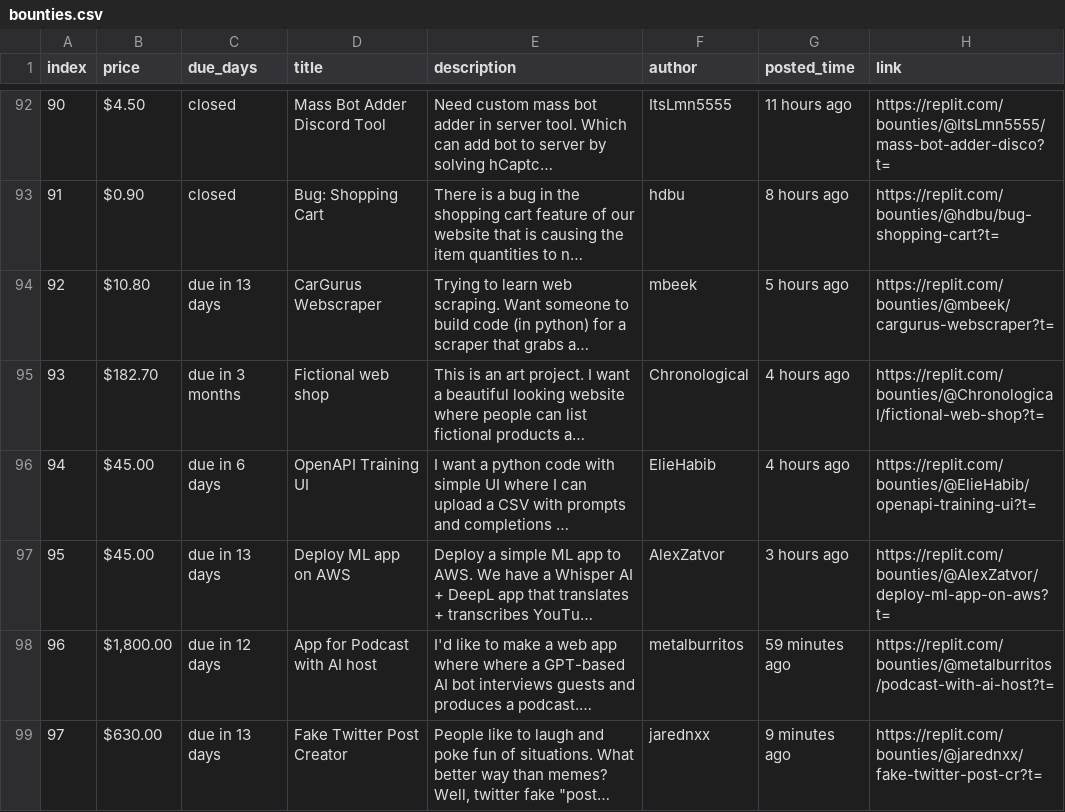
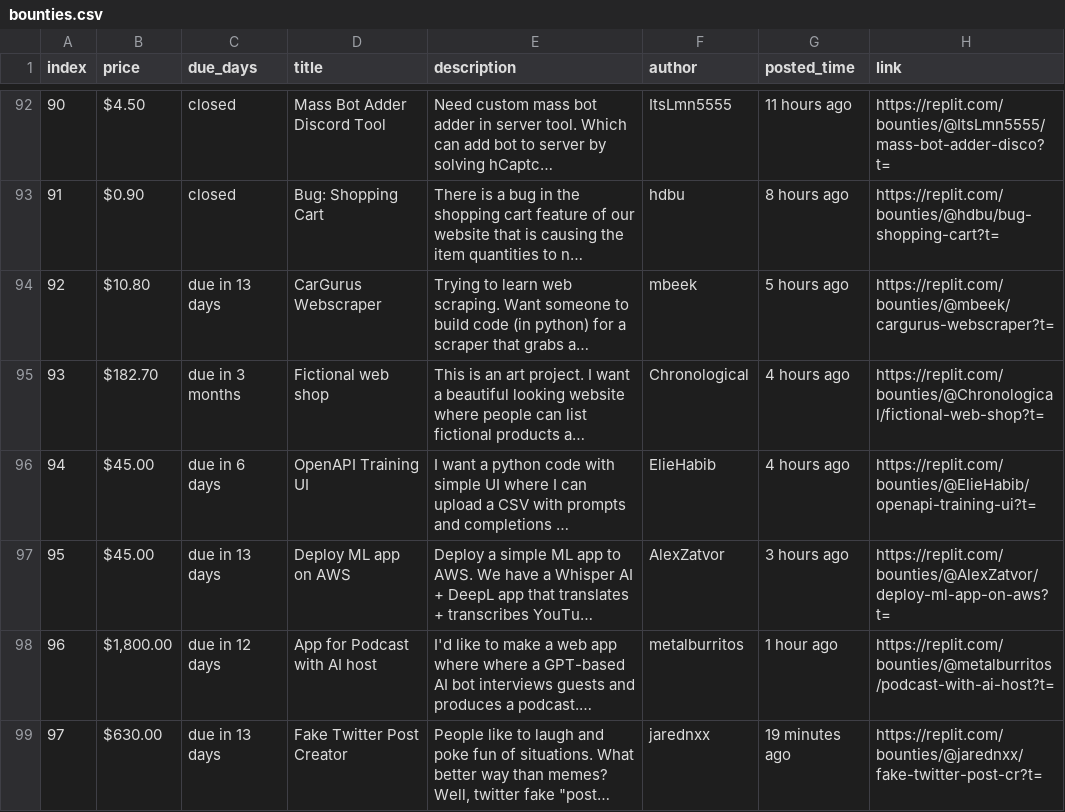
Before and after one commit to YazidKurdi/Replit-bounty-scraper, a CSV file: bounties.csv, drawn as a sheet; only a part is shown, gaps mark what is left out; long unchanged cells end in …; the diff names each change by its address in the sheet, - before the commit and + after, or states it on an @@ line.

```diff
--- a/bounties.csv
+++ b/bounties.csv
-G98 (posted_time): 59 minutes ago
+G98 (posted_time): 1 hour ago
-G99 (posted_time): 9 minutes ago
+G99 (posted_time): 19 minutes ago
```
Also changed, not shown: 1 other file.
